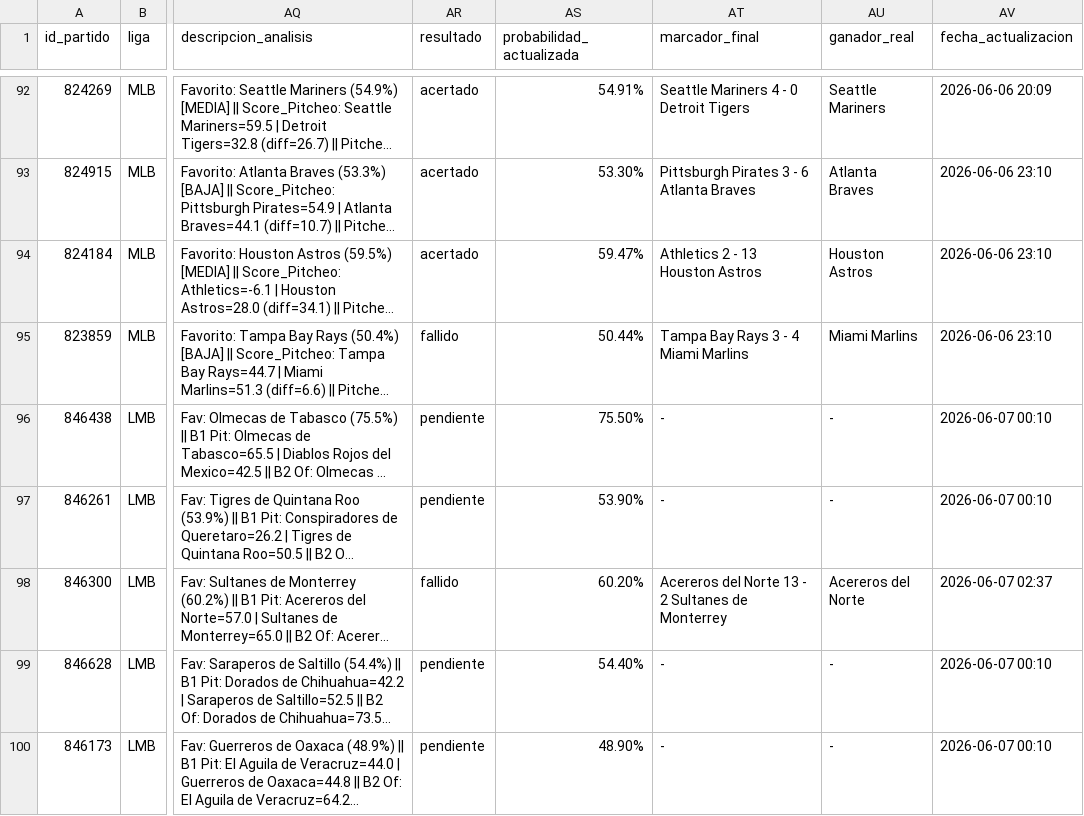
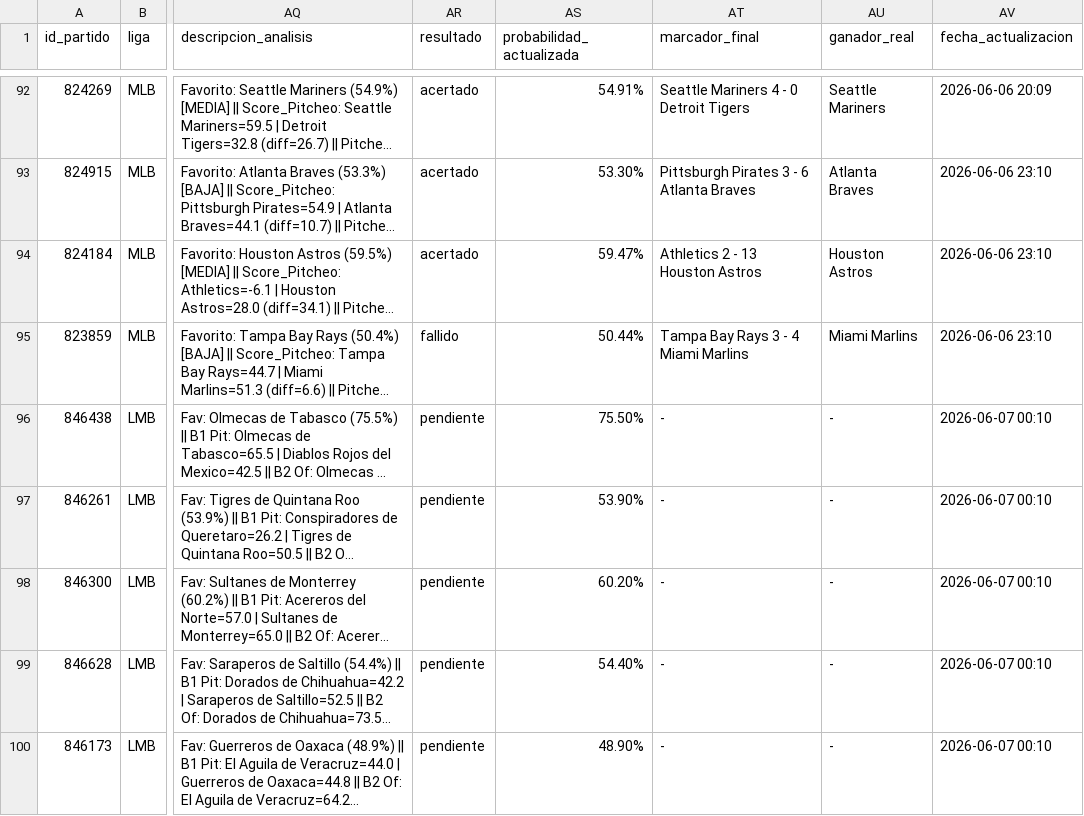
Before and after one commit to 05aptrading-jpg/ApuestasMLB, a CSV file: apuestas.csv, drawn as a sheet; only a part is shown, gaps mark what is left out; long unchanged cells end in …; the diff names each change by its address in the sheet, - before the commit and + after, or states it on an @@ line.

Commit message:
Actualizar apuestas.csv

```diff
--- a/apuestas.csv
+++ b/apuestas.csv
-AR98 (resultado): fallido
+AR98 (resultado): pendiente
-AT98 (marcador_final): Acereros del Norte 13 - 2 Sultanes de Monterrey
+AT98 (marcador_final): -
-AU98 (ganador_real): Acereros del Norte
+AU98 (ganador_real): -
-AV98 (fecha_actualizacion): 2026-06-07 02:37
+AV98 (fecha_actualizacion): 2026-06-07 00:10
```
